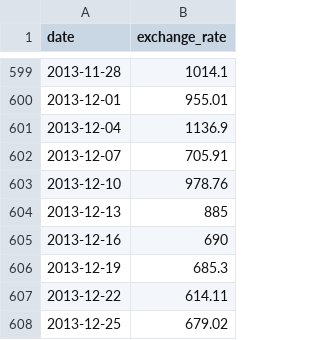
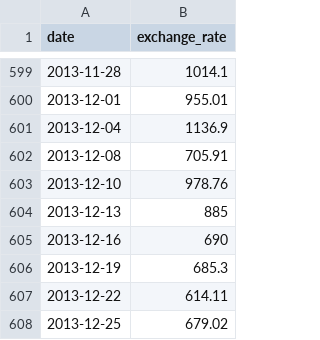
Before and after one commit to Paches19/CPPModules, a CSV file: CppModule09/ex00/data.csv, drawn as a sheet; only a part is shown, gaps mark what is left out.

```diff
--- a/CppModule09/ex00/data.csv
+++ b/CppModule09/ex00/data.csv
@@ -601,3 +601,3 @@ date,exchange_rate
 2013-12-04,1136.9
-2013-12-07,705.91
+2013-12-08,705.91
 2013-12-10,978.76
```
Also changed, not shown: 6 other files.
